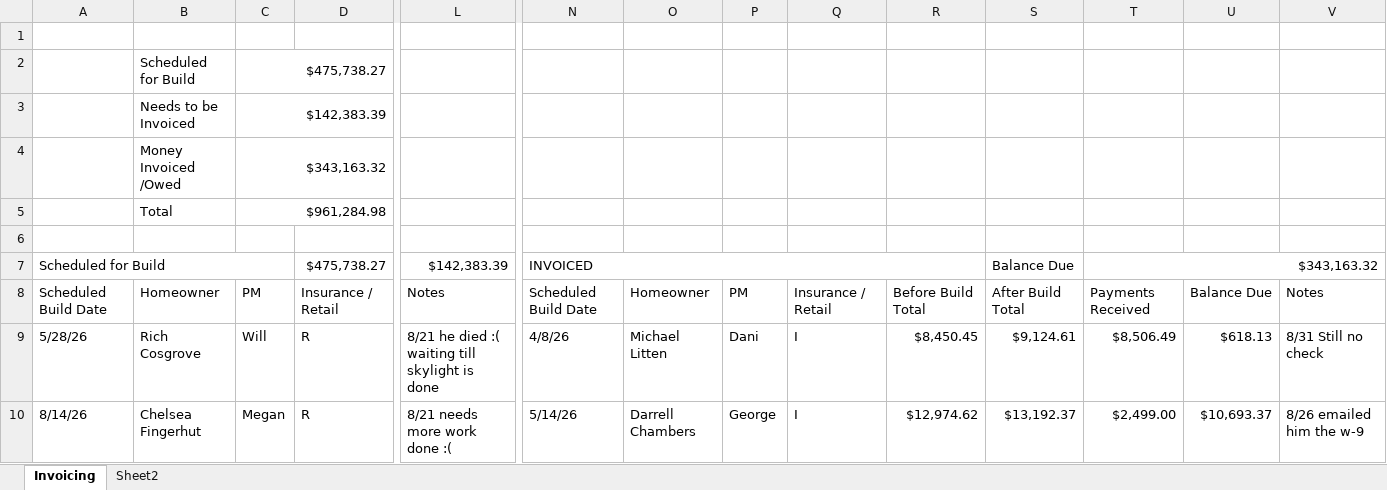
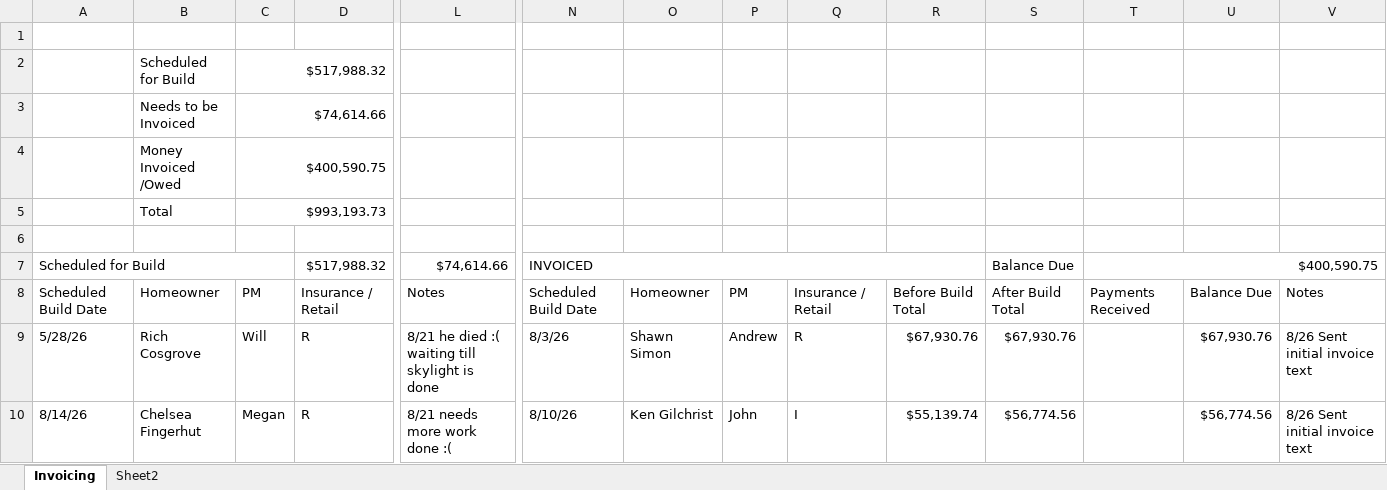
Before and after one commit to exteriorsplus/project-forecast-calculator, an Excel workbook: public/Invoicing.xlsx, sheet Invoicing, drawn as a sheet; only a part is shown, gaps mark what is left out; values as stored, in another font and other column widths than the file's, no cell formats; charts and pictures not drawn; the diff covers the shown part only; the diff names each change by its address in the sheet, - before the commit and + after, or states it on an @@ line.

```diff
--- a/public/Invoicing.xlsx (sheet Invoicing)
+++ b/public/Invoicing.xlsx (sheet Invoicing)
-C2: $475,738.27
+C2: $517,988.32
-C3: $142,383.39
+C3: $74,614.66
-C4: $343,163.32
+C4: $400,590.75
-C5: $961,284.98
+C5: $993,193.73
-D7: $475,738.27
+D7: $517,988.32
-L7: $142,383.39
+L7: $74,614.66
-T7: $343,163.32
+T7: $400,590.75
-N9: 4/8/26
+N9: 8/3/26
-O9: Michael Litten
+O9: Shawn Simon
-P9: Dani
+P9: Andrew
-Q9: I
+Q9: R
-R9: $8,450.45
+R9: $67,930.76
-S9: $9,124.61
+S9: $67,930.76
-T9: $8,506.49
+T9: (empty)
-U9: $618.13
+U9: $67,930.76
-V9: 8/31 Still no check
+V9: 8/26 Sent initial invoice text
-N10: 5/14/26
+N10: 8/10/26
-O10: Darrell Chambers
+O10: Ken Gilchrist
-P10: George
+P10: John
-R10: $12,974.62
+R10: $55,139.74
-S10: $13,192.37
+S10: $56,774.56
-T10: $2,499.00
+T10: (empty)
-U10: $10,693.37
+U10: $56,774.56
-V10: 8/26 emailed him the w-9
+V10: 8/26 Sent initial invoice text
```
Also changed, not shown: 11 added rows, 18 removed rows and 156 edited cells elsewhere in this sheet, cell formats, formulas that keep their value, public/pm-contract-data.xlsx, public/sales.xlsx, 1 other file.
